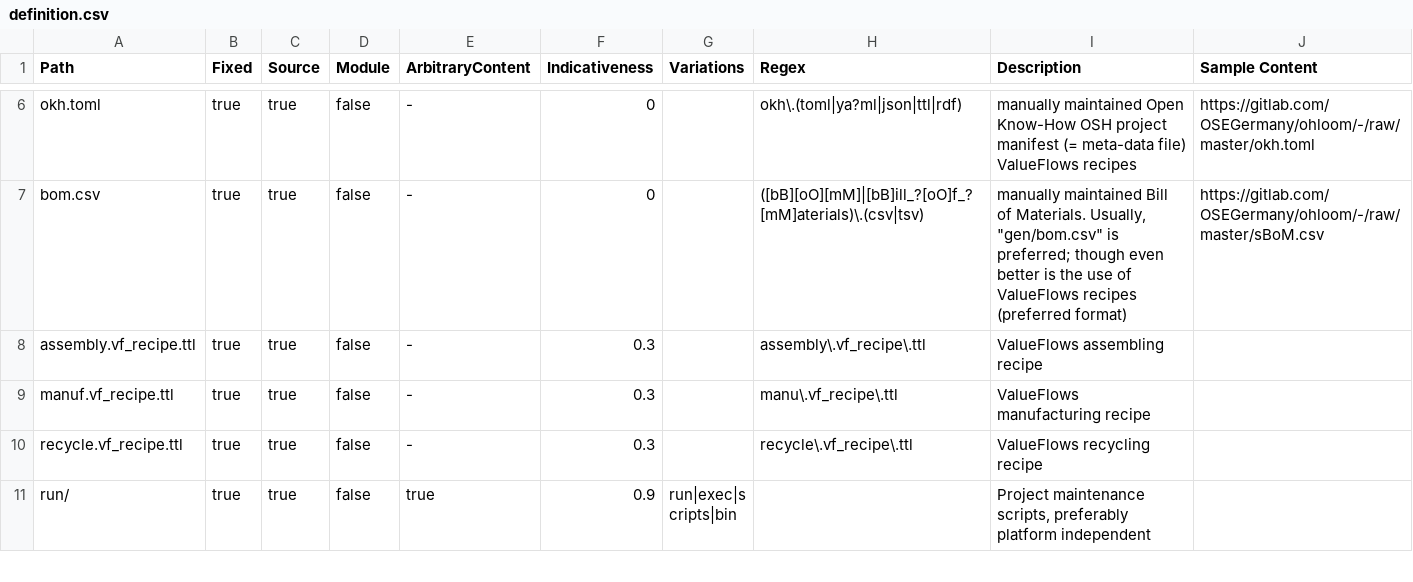
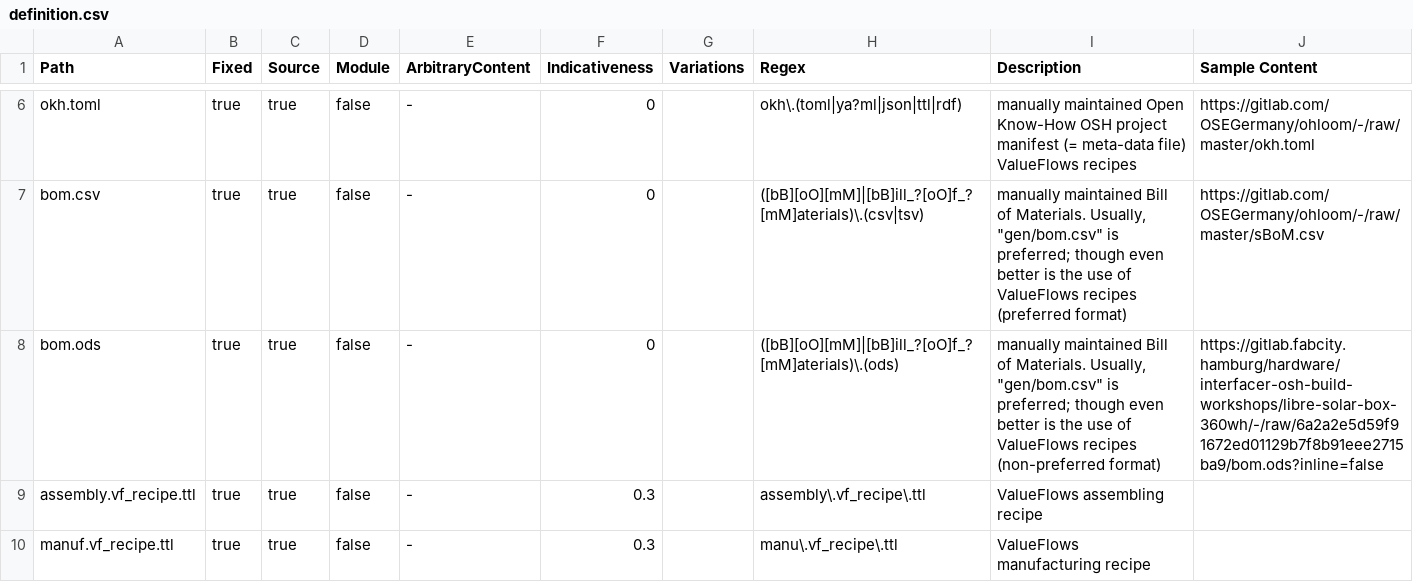
Before and after one commit to hoijui/osh-dir-std, a CSV file: mod/unixish/definition.csv, drawn as a sheet; only a part is shown, gaps mark what is left out; the shorter side is filled out with more unchanged rows; the diff names each change by its address in the sheet, - before the commit and + after, or states it on an @@ line.

Commit message:
unixish: Support also LibreOffice BoM (next to the preferred CSV)

```diff
--- a/mod/unixish/definition.csv
+++ b/mod/unixish/definition.csv
+row 8: bom.ods | true | true | false | - | 0 |  | ([bB][oO][mM]|[bB]ill_?[oO]f_?[mM]aterials)\.(ods) | manually maintained Bill of Materials. Usually, "gen/bom.csv" is preferred; though even better is the use of ValueFlows recipes (non-preferred format) | https://gitlab.fabcity.hamburg/hardware/interfacer-osh-build-workshops/libre-solar-box-360wh/-/raw/6a2a2e5d59f91672ed01129b7f8b91eee2715ba9/bom.ods?inline=false
```
